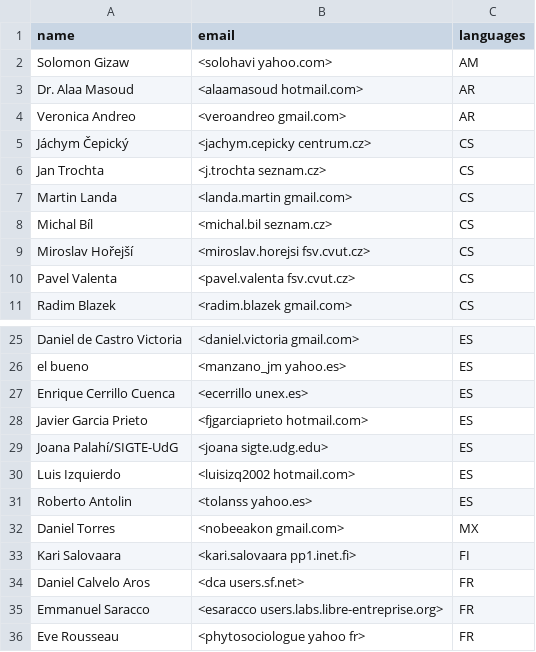
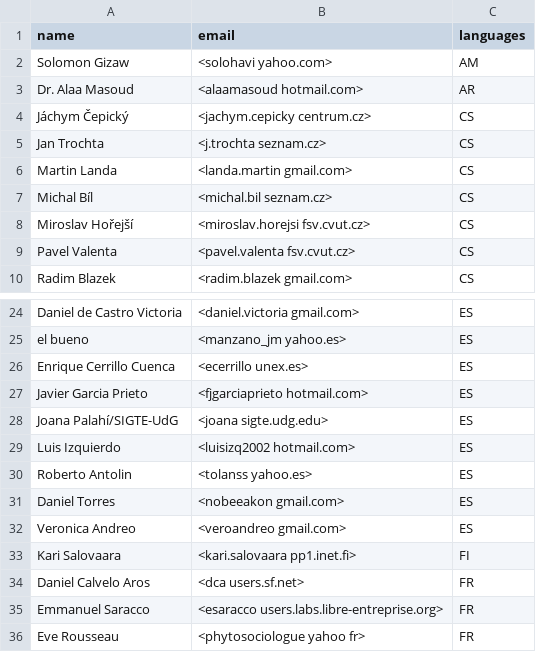
Before and after one commit to GRASS-GIS/grass-ci, a CSV file: translators.csv, drawn as a sheet; only a part is shown, gaps mark what is left out.

Commit message:
edit language assigned to Daniel Torres and Veronica Andreo
git-svn-id: https://svn.osgeo.org/grass/grass/trunk@71327 15284696-431f-4ddb-bdfa-cd5b030d7da7

```diff
--- a/translators.csv
+++ b/translators.csv
@@ -3,3 +3,2 @@ Solomon Gizaw,<solohavi yahoo.com>,AM
 Dr. Alaa Masoud,<alaamasoud hotmail.com>,AR
-Veronica Andreo,<veroandreo gmail.com>,AR
 Jáchym Čepický,<jachym.cepicky centrum.cz>,CS
@@ -31,3 +30,4 @@ Luis Izquierdo,<luisizq2002 hotmail.com>,ES
 Roberto Antolin,<tolanss yahoo.es>,ES
-Daniel Torres,<nobeeakon gmail.com>,MX
+Daniel Torres,<nobeeakon gmail.com>,ES
+Veronica Andreo,<veroandreo gmail.com>,ES
 Kari Salovaara,<kari.salovaara pp1.inet.fi>,FI
```
